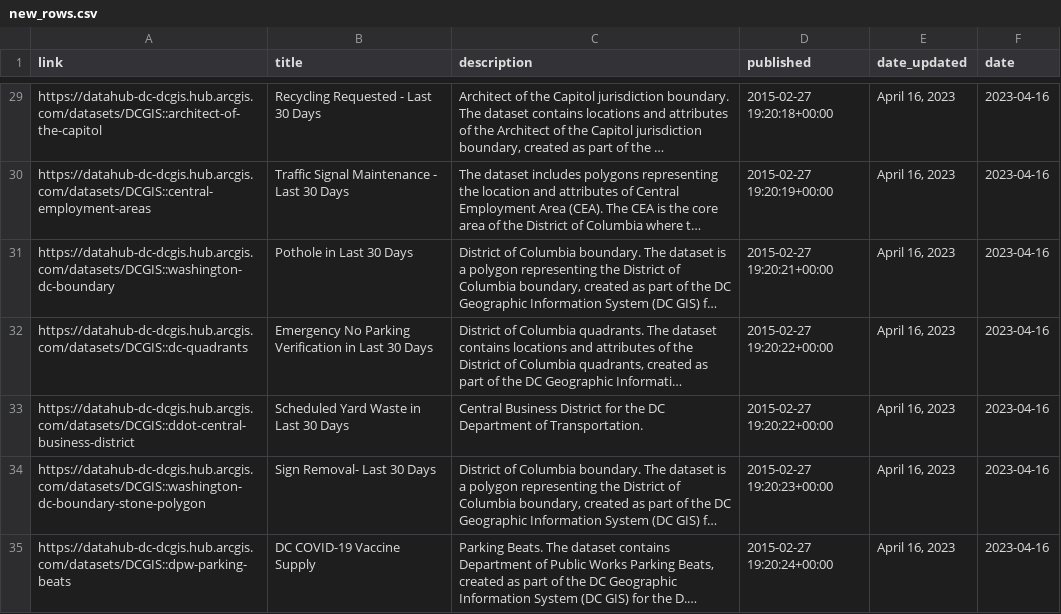
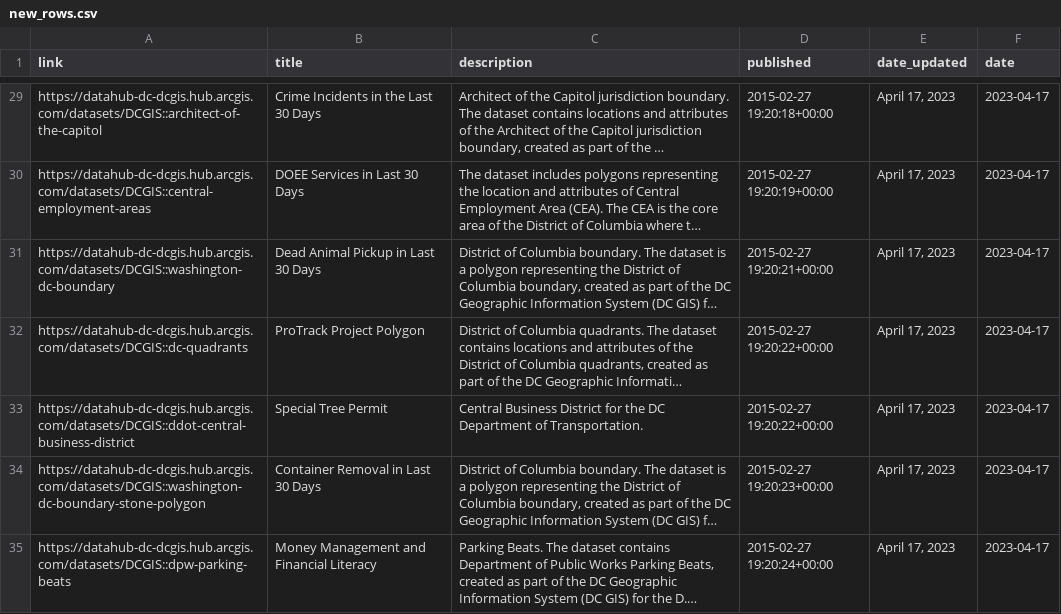
Before and after one commit to hzakharenko/bot-hzakharenko, a CSV file: new_rows.csv, drawn as a sheet; only a part is shown, gaps mark what is left out; long unchanged cells end in …; the diff covers the shown part only; the diff names each change by its address in the sheet, - before the commit and + after, or states it on an @@ line.

```diff
--- a/new_rows.csv
+++ b/new_rows.csv
-B29 (title): Recycling Requested - Last 30 Days
+B29 (title): Crime Incidents in the Last 30 Days
-E29:E35 (date_updated): April 16, 2023
+E29:E35 (date_updated): April 17, 2023
-F29:F35 (date): 2023-04-16
+F29:F35 (date): 2023-04-17
-B30 (title): Traffic Signal Maintenance - Last 30 Days
+B30 (title): DOEE Services in Last 30 Days
-B31 (title): Pothole in Last 30 Days
+B31 (title): Dead Animal Pickup in Last 30 Days
-B32 (title): Emergency No Parking Verification in Last 30 Days
+B32 (title): ProTrack Project Polygon
-B33 (title): Scheduled Yard Waste in Last 30 Days
+B33 (title): Special Tree Permit
-B34 (title): Sign Removal- Last 30 Days
+B34 (title): Container Removal in Last 30 Days
-B35 (title): DC COVID-19 Vaccine Supply
+B35 (title): Money Management and Financial Literacy
```
Also changed, not shown: 1 added row and 95 edited cells elsewhere in this file, 1 other file.
